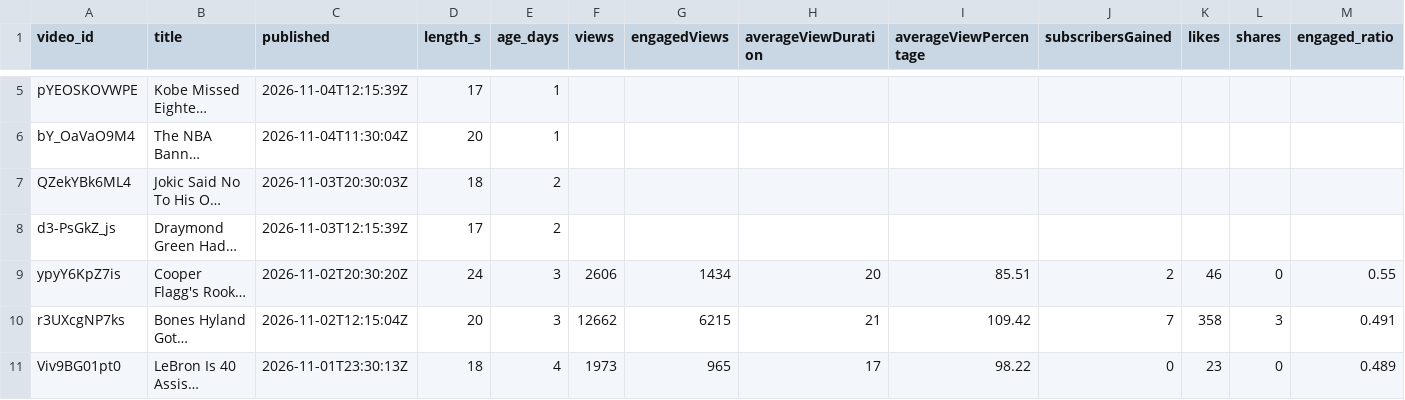
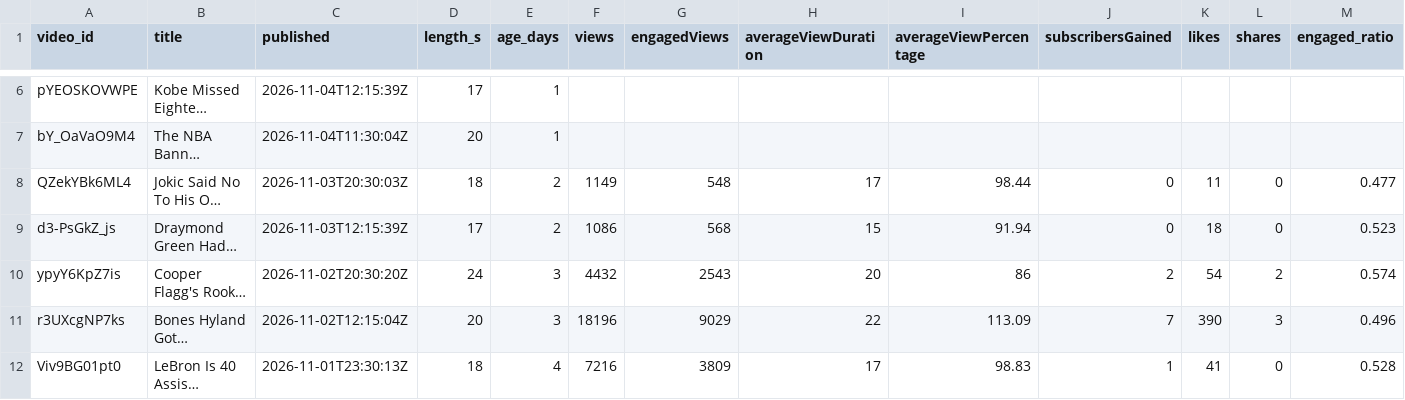
Before and after one commit to shsdhd99-netizen/metasports-shorts, a CSV file: Research Notes/Studio exports/api/daily 2026-11-05.csv, drawn as a sheet; only a part is shown, gaps mark what is left out; long unchanged cells end in …; addresses are those after the commit; the diff covers the shown part only; the diff names each change by its address in the sheet, - before the commit and + after, or states it on an @@ line.

```diff
--- a/Research Notes/Studio exports/api/daily 2026-11-05.csv
+++ b/Research Notes/Studio exports/api/daily 2026-11-05.csv
-F8 (views): (empty)
+F8 (views): 1149
-G8 (engagedViews): (empty)
+G8 (engagedViews): 548
-H8 (averageViewDuration): (empty)
+H8 (averageViewDuration): 17
-I8 (averageViewPercentage): (empty)
+I8 (averageViewPercentage): 98.44
-J8:J9 (subscribersGained): (empty)
+J8:J9 (subscribersGained): 0
-K8 (likes): (empty)
+K8 (likes): 11
-L8:L9 (shares): (empty)
+L8:L9 (shares): 0
-M8 (engaged_ratio): (empty)
+M8 (engaged_ratio): 0.477
-F9 (views): (empty)
+F9 (views): 1086
-G9 (engagedViews): (empty)
+G9 (engagedViews): 568
-H9 (averageViewDuration): (empty)
+H9 (averageViewDuration): 15
-I9 (averageViewPercentage): (empty)
+I9 (averageViewPercentage): 91.94
-K9 (likes): (empty)
+K9 (likes): 18
-M9 (engaged_ratio): (empty)
+M9 (engaged_ratio): 0.523
-F10 (views): 2606
+F10 (views): 4432
-G10 (engagedViews): 1434
+G10 (engagedViews): 2543
-I10 (averageViewPercentage): 85.51
+I10 (averageViewPercentage): 86
-K10 (likes): 46
+K10 (likes): 54
-L10 (shares): 0
+L10 (shares): 2
-M10 (engaged_ratio): 0.55
+M10 (engaged_ratio): 0.574
-F11 (views): 12662
+F11 (views): 18196
-G11 (engagedViews): 6215
+G11 (engagedViews): 9029
-H11 (averageViewDuration): 21
+H11 (averageViewDuration): 22
-I11 (averageViewPercentage): 109.42
+I11 (averageViewPercentage): 113.09
-K11 (likes): 358
+K11 (likes): 390
-M11 (engaged_ratio): 0.491
+M11 (engaged_ratio): 0.496
-F12 (views): 1973
+F12 (views): 7216
-G12 (engagedViews): 965
+G12 (engagedViews): 3809
-I12 (averageViewPercentage): 98.22
+I12 (averageViewPercentage): 98.83
-J12 (subscribersGained): 0
+J12 (subscribersGained): 1
-K12 (likes): 23
+K12 (likes): 41
-M12 (engaged_ratio): 0.489
+M12 (engaged_ratio): 0.528
```
Also changed, not shown: 1 added row, 1 removed row and 53 edited cells elsewhere in this file, Tools/data/channel_log.csv, 2 other files.
